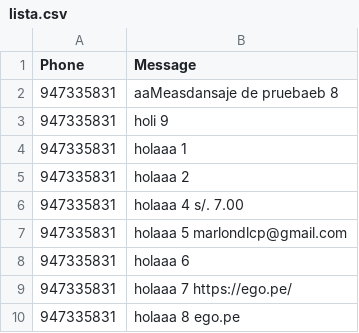
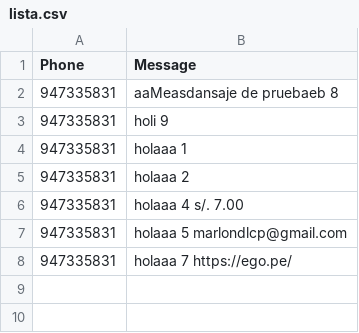
Before and after one commit to Jeandev-z/ListaCSVtoSMS, a CSV file: lista.csv, drawn as a sheet; the diff names each change by its address in the sheet, - before the commit and + after, or states it on an @@ line.

Commit message:
31-3 8

```diff
--- a/lista.csv
+++ b/lista.csv
-row 8: 947335831 | holaaa 6
-row 10: 947335831 | holaaa 8 ego.pe
```
